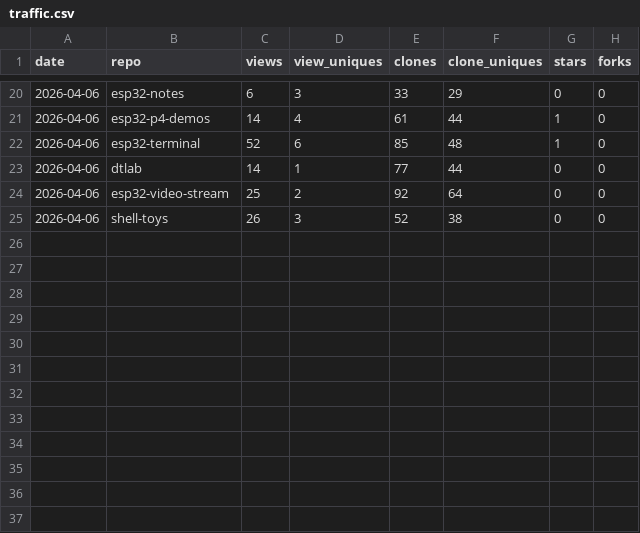
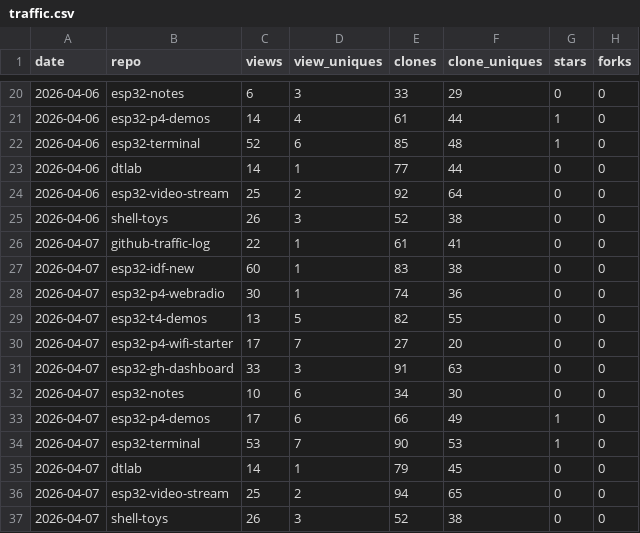
Before and after one commit to dmatking/github-traffic-log, a CSV file: traffic.csv, drawn as a sheet; only a part is shown, gaps mark what is left out.

```diff
--- a/traffic.csv
+++ b/traffic.csv
@@ -25 +25,13 @@ date,repo,views,view_uniques,clones,clone_uniques,stars,forks
 2026-04-06,shell-toys,26,3,52,38,0,0
+2026-04-07,github-traffic-log,22,1,61,41,0,0
+2026-04-07,esp32-idf-new,60,1,83,38,0,0
+2026-04-07,esp32-p4-webradio,30,1,74,36,0,0
+2026-04-07,esp32-t4-demos,13,5,82,55,0,0
+2026-04-07,esp32-p4-wifi-starter,17,7,27,20,0,0
+2026-04-07,esp32-gh-dashboard,33,3,91,63,0,0
+2026-04-07,esp32-notes,10,6,34,30,0,0
+2026-04-07,esp32-p4-demos,17,6,66,49,1,0
+2026-04-07,esp32-terminal,53,7,90,53,1,0
+2026-04-07,dtlab,14,1,79,45,0,0
+2026-04-07,esp32-video-stream,25,2,94,65,0,0
+2026-04-07,shell-toys,26,3,52,38,0,0
```
